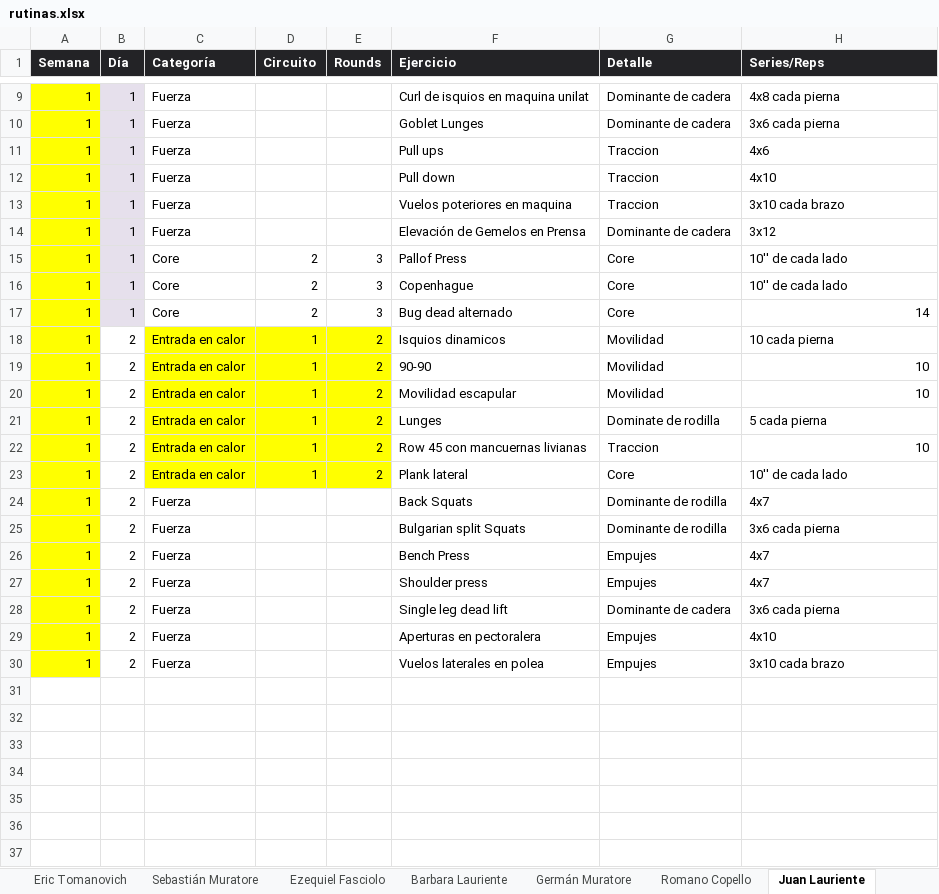
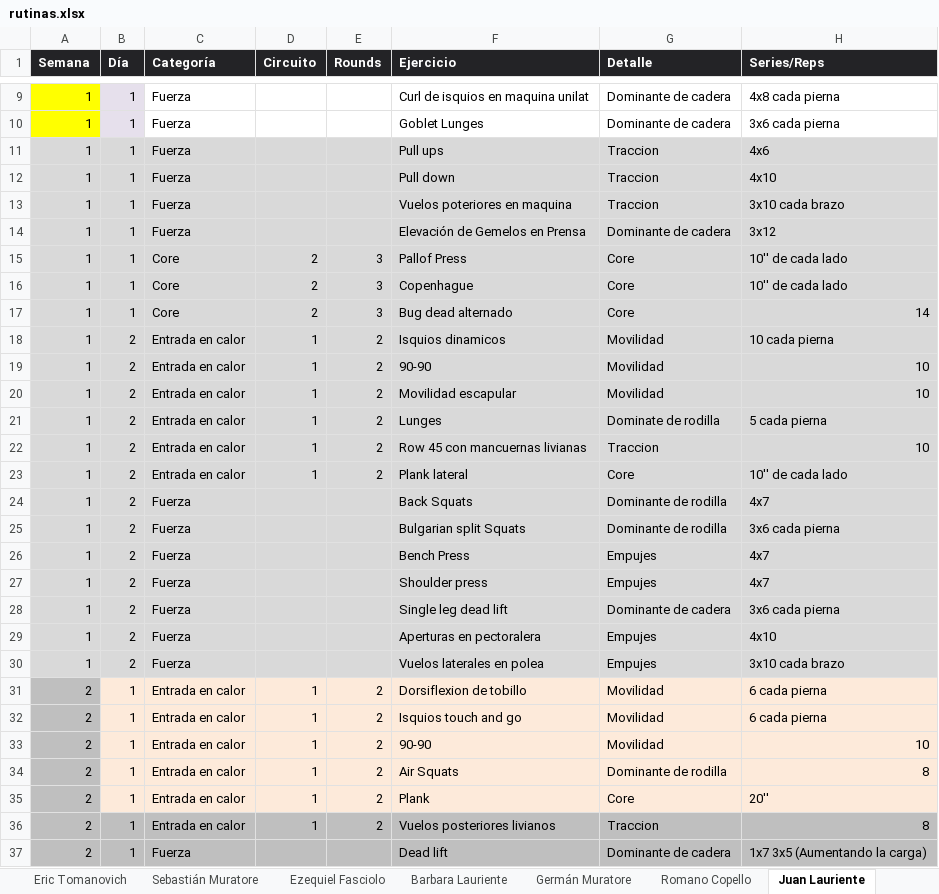
Before and after one commit to erictomanovich-web/profe.eric.app, an Excel workbook: pwa/rutinas.xlsx, sheet Juan Lauriente, drawn as a sheet; only a part is shown, gaps mark what is left out; values as stored, in another font and other column widths than the file's, no borders; the diff covers the shown part only; the diff names each change by its address in the sheet, - before the commit and + after, or states it on an @@ line.

```diff
--- a/pwa/rutinas.xlsx (sheet Juan Lauriente)
+++ b/pwa/rutinas.xlsx (sheet Juan Lauriente)
-A11:A30 fill: #FFFF00
+A11:A30 fill: #D9D9D9
-C11:H17 fill: none
+C11:H17 fill: #D9D9D9
-B18:B23 fill: none
+B18:B23 fill: #D9D9D9
-C18:E23 fill: #FFFF00
+C18:E23 fill: #D9D9D9
-F18:H23 fill: none
+F18:H23 fill: #D9D9D9
-B24:H30 fill: none
+B24:H30 fill: #D9D9D9
+row 31: 2 | 1 | Entrada en calor | 1 | 2 | Dorsiflexion de tobillo | Movilidad | 6 cada pierna
+row 32: 2 | 1 | Entrada en calor | 1 | 2 | Isquios touch and go | Movilidad | 6 cada pierna
+row 33: 2 | 1 | Entrada en calor | 1 | 2 | 90-90 | Movilidad | 10
+row 34: 2 | 1 | Entrada en calor | 1 | 2 | Air Squats | Dominante de rodilla | 8
+row 35: 2 | 1 | Entrada en calor | 1 | 2 | Plank | Core | 20''
+row 36: 2 | 1 | Entrada en calor | 1 | 2 | Vuelos posteriores livianos | Traccion | 8
+row 37: 2 | 1 | Fuerza |  |  | Dead lift | Dominante de cadera | 1x7 3x5 (Aumentando la carga)
```
Also changed, not shown: 49 added rows elsewhere in this sheet, sheet Candela Stamadianos, sheet Rocio Duchi, sheet Barbara Lauriente, sheet Germán Muratore, sheet Romano Copello, sheet Valeria Blois, 5 more sheets, other sheet tabs.
